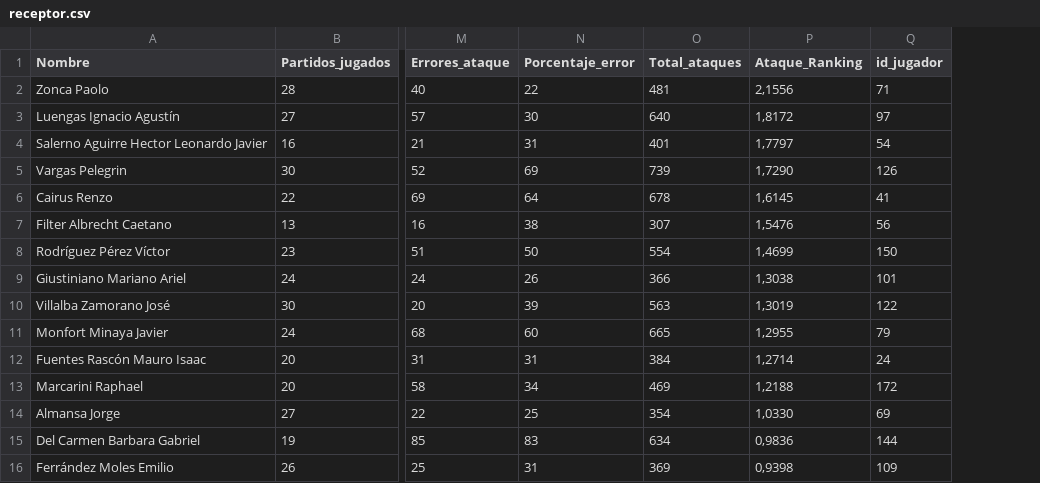
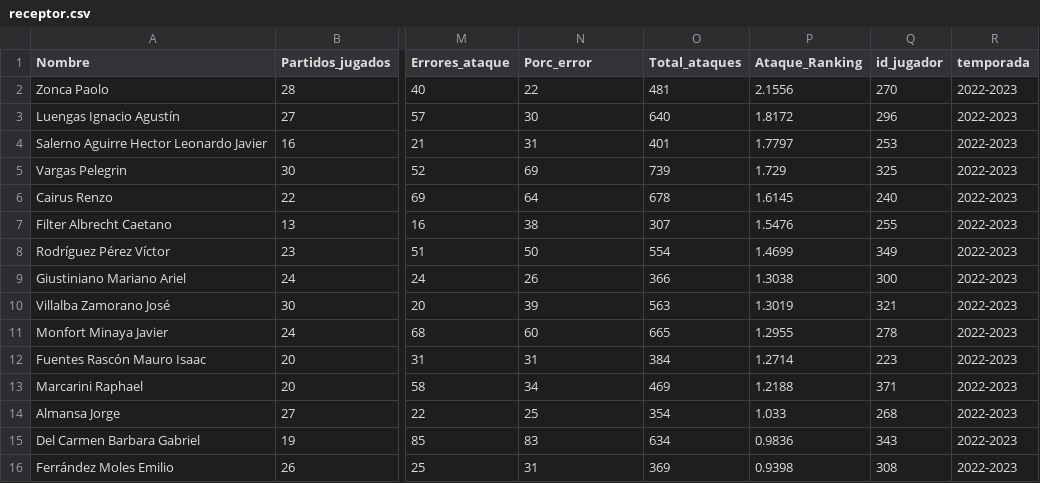
Before and after one commit to AlejandroCasna/Proyecto_final, a CSV file: data/2022-2023/receptor.csv, drawn as a sheet; only a part is shown, gaps mark what is left out; the diff covers the shown part only; the diff names each change by its address in the sheet, - before the commit and + after, or states it on an @@ line.

```diff
--- a/data/2022-2023/receptor.csv
+++ b/data/2022-2023/receptor.csv
+column R (temporada), rows 2-16: all 2022-2023
-N1: Porcentaje_error
+N1: Porc_error
-P2 (Ataque_Ranking): 2,1556
+P2 (Ataque_Ranking): 2.1556
-Q2 (id_jugador): 71
+Q2 (id_jugador): 270
-P3 (Ataque_Ranking): 1,8172
+P3 (Ataque_Ranking): 1.8172
-Q3 (id_jugador): 97
+Q3 (id_jugador): 296
-P4 (Ataque_Ranking): 1,7797
+P4 (Ataque_Ranking): 1.7797
-Q4 (id_jugador): 54
+Q4 (id_jugador): 253
-P5 (Ataque_Ranking): 1,7290
+P5 (Ataque_Ranking): 1.729
-Q5 (id_jugador): 126
+Q5 (id_jugador): 325
-P6 (Ataque_Ranking): 1,6145
+P6 (Ataque_Ranking): 1.6145
-Q6 (id_jugador): 41
+Q6 (id_jugador): 240
-P7 (Ataque_Ranking): 1,5476
+P7 (Ataque_Ranking): 1.5476
-Q7 (id_jugador): 56
+Q7 (id_jugador): 255
-P8 (Ataque_Ranking): 1,4699
+P8 (Ataque_Ranking): 1.4699
-Q8 (id_jugador): 150
+Q8 (id_jugador): 349
-P9 (Ataque_Ranking): 1,3038
+P9 (Ataque_Ranking): 1.3038
-Q9 (id_jugador): 101
+Q9 (id_jugador): 300
-P10 (Ataque_Ranking): 1,3019
+P10 (Ataque_Ranking): 1.3019
-Q10 (id_jugador): 122
+Q10 (id_jugador): 321
-P11 (Ataque_Ranking): 1,2955
+P11 (Ataque_Ranking): 1.2955
-Q11 (id_jugador): 79
+Q11 (id_jugador): 278
-P12 (Ataque_Ranking): 1,2714
+P12 (Ataque_Ranking): 1.2714
-Q12 (id_jugador): 24
+Q12 (id_jugador): 223
-P13 (Ataque_Ranking): 1,2188
+P13 (Ataque_Ranking): 1.2188
-Q13 (id_jugador): 172
+Q13 (id_jugador): 371
-P14 (Ataque_Ranking): 1,0330
+P14 (Ataque_Ranking): 1.033
-Q14 (id_jugador): 69
+Q14 (id_jugador): 268
-P15 (Ataque_Ranking): 0,9836
+P15 (Ataque_Ranking): 0.9836
-Q15 (id_jugador): 144
+Q15 (id_jugador): 343
-P16 (Ataque_Ranking): 0,9398
+P16 (Ataque_Ranking): 0.9398
-Q16 (id_jugador): 109
+Q16 (id_jugador): 308
```
Also changed, not shown: 34 edited cells elsewhere in this file, data/2022-2023/jugadores.csv, data/2023-2024/Jugadores.csv, 30 other files.
